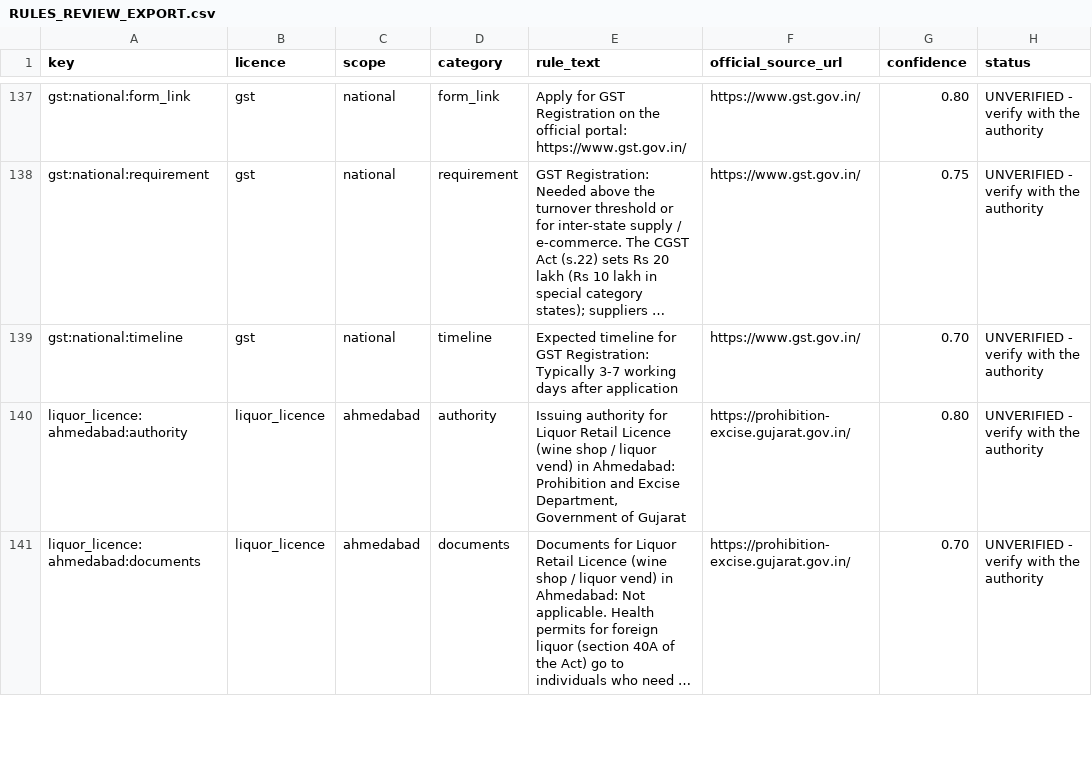
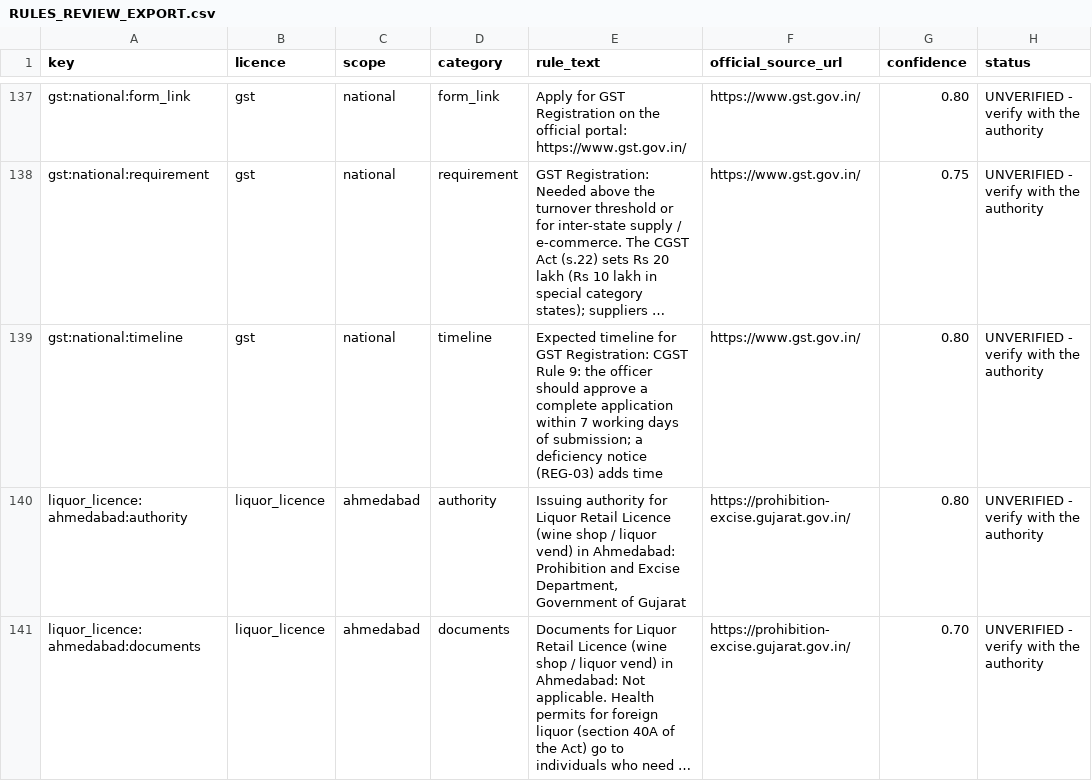
Before and after one commit to RajdipDhar2007/Red_Tape_Navigator, a CSV file: docs/RULES_REVIEW_EXPORT.csv, drawn as a sheet; only a part is shown, gaps mark what is left out; long unchanged cells end in …; the diff names each change by its address in the sheet, - before the commit and + after, or states it on an @@ line.

Commit message:
rules(gst): registration timeline from CGST Rule 9 (7 working days); thresholds re-confirmed from CBIC; hi/bn; log

```diff
--- a/docs/RULES_REVIEW_EXPORT.csv
+++ b/docs/RULES_REVIEW_EXPORT.csv
-E139 (rule_text): …GST Registration: Typically 3-7 working days after application
+E139 (rule_text): …GST Registration: CGST Rule 9: the officer should approve a complete application within 7 working days of submission; a deficiency notice (REG-03) adds time
-G139 (confidence): 0.70
+G139 (confidence): 0.80
```
Also changed, not shown: 4 other files.
